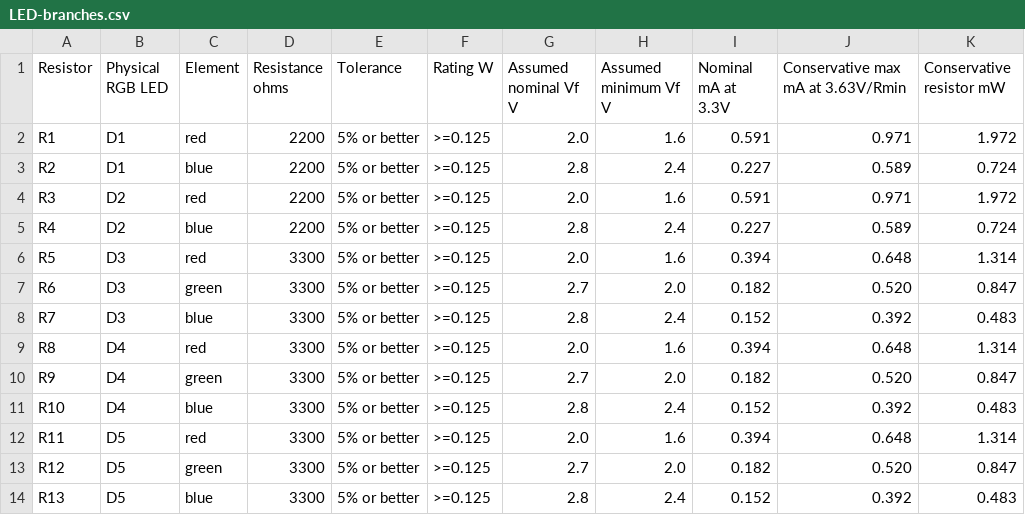
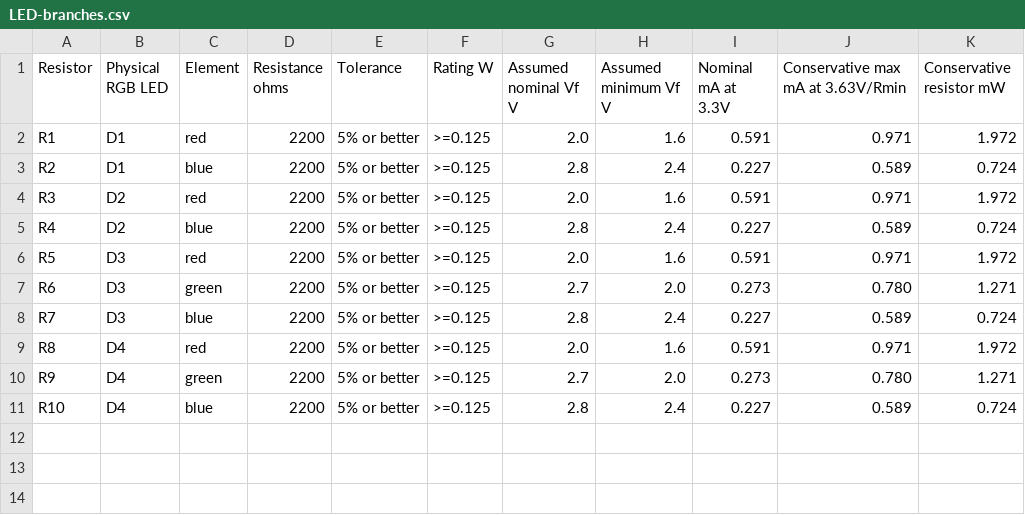
Before and after one commit to SquirrelGrl/SquirrelGrl.github.io, a CSV file: Living-Toy-Robot/LED-branches.csv, drawn as a sheet.

```diff
--- a/Living-Toy-Robot/LED-branches.csv
+++ b/Living-Toy-Robot/LED-branches.csv
@@ -5,10 +5,7 @@ R3,D2,red,2200,5% or better,>=0.125,2.0,1.6,0.591,0.971,1.972
 R4,D2,blue,2200,5% or better,>=0.125,2.8,2.4,0.227,0.589,0.724
-R5,D3,red,3300,5% or better,>=0.125,2.0,1.6,0.394,0.648,1.314
-R6,D3,green,3300,5% or better,>=0.125,2.7,2.0,0.182,0.520,0.847
-R7,D3,blue,3300,5% or better,>=0.125,2.8,2.4,0.152,0.392,0.483
-R8,D4,red,3300,5% or better,>=0.125,2.0,1.6,0.394,0.648,1.314
-R9,D4,green,3300,5% or better,>=0.125,2.7,2.0,0.182,0.520,0.847
-R10,D4,blue,3300,5% or better,>=0.125,2.8,2.4,0.152,0.392,0.483
-R11,D5,red,3300,5% or better,>=0.125,2.0,1.6,0.394,0.648,1.314
-R12,D5,green,3300,5% or better,>=0.125,2.7,2.0,0.182,0.520,0.847
-R13,D5,blue,3300,5% or better,>=0.125,2.8,2.4,0.152,0.392,0.483
+R5,D3,red,2200,5% or better,>=0.125,2.0,1.6,0.591,0.971,1.972
+R6,D3,green,2200,5% or better,>=0.125,2.7,2.0,0.273,0.780,1.271
+R7,D3,blue,2200,5% or better,>=0.125,2.8,2.4,0.227,0.589,0.724
+R8,D4,red,2200,5% or better,>=0.125,2.0,1.6,0.591,0.971,1.972
+R9,D4,green,2200,5% or better,>=0.125,2.7,2.0,0.273,0.780,1.271
+R10,D4,blue,2200,5% or better,>=0.125,2.8,2.4,0.227,0.589,0.724
```
Also changed, not shown: Living-Toy-Robot/IO-table.csv, Living-Toy-Robot/Power-budget.csv, 9 other files.
